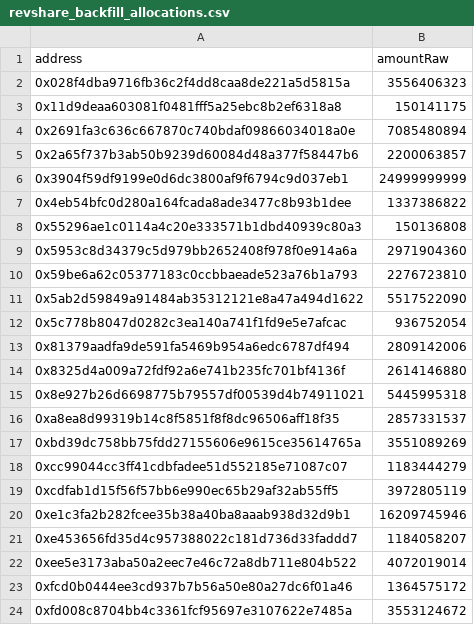
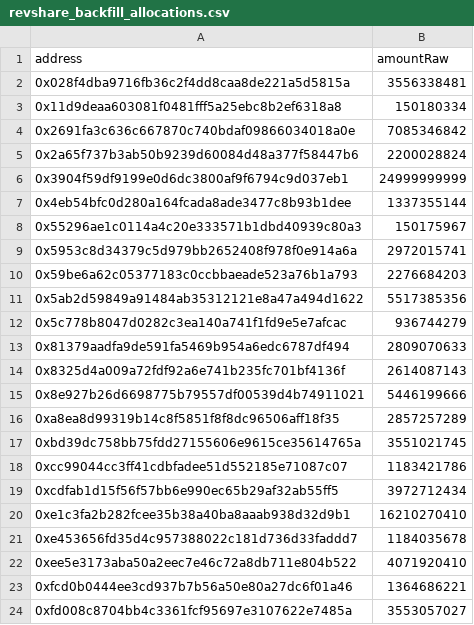
Before and after one commit to TakafulDAO/takasure.sc, a CSV file: scripts/rev-share-backfill/output/testnet/allocations/revshare_backfill_allocations.csv, drawn as a sheet.

Commit message:
chore: sript outputs

```diff
--- a/scripts/rev-share-backfill/output/testnet/allocations/revshare_backfill_allocations.csv
+++ b/scripts/rev-share-backfill/output/testnet/allocations/revshare_backfill_allocations.csv
@@ -1,24 +1,24 @@
 address,amountRaw
-0x028f4dba9716fb36c2f4dd8caa8de221a5d5815a,3556406323
-0x11d9deaa603081f0481fff5a25ebc8b2ef6318a8,150141175
-0x2691fa3c636c667870c740bdaf09866034018a0e,7085480894
-0x2a65f737b3ab50b9239d60084d48a377f58447b6,2200063857
+0x028f4dba9716fb36c2f4dd8caa8de221a5d5815a,3556338481
+0x11d9deaa603081f0481fff5a25ebc8b2ef6318a8,150180334
+0x2691fa3c636c667870c740bdaf09866034018a0e,7085346842
+0x2a65f737b3ab50b9239d60084d48a377f58447b6,2200028824
 0x3904f59df9199e0d6dc3800af9f6794c9d037eb1,24999999999
-0x4eb54bfc0d280a164fcada8ade3477c8b93b1dee,1337386822
-0x55296ae1c0114a4c20e333571b1dbd40939c80a3,150136808
-0x5953c8d34379c5d979bb2652408f978f0e914a6a,2971904360
-0x59be6a62c05377183c0ccbbaeade523a76b1a793,2276723810
-0x5ab2d59849a91484ab35312121e8a47a494d1622,5517522090
-0x5c778b8047d0282c3ea140a741f1fd9e5e7afcac,936752054
-0x81379aadfa9de591fa5469b954a6edc6787df494,2809142006
-0x8325d4a009a72fdf92a6e741b235fc701bf4136f,2614146880
-0x8e927b26d6698775b79557df00539d4b74911021,5445995318
-0xa8ea8d99319b14c8f5851f8f8dc96506aff18f35,2857331537
-0xbd39dc758bb75fdd27155606e9615ce35614765a,3551089269
-0xcc99044cc3ff41cdbfadee51d552185e71087c07,1183444279
-0xcdfab1d15f56f57bb6e990ec65b29af32ab55ff5,3972805119
-0xe1c3fa2b282fcee35b38a40ba8aaab938d32d9b1,16209745946
-0xe453656fd35d4c957388022c181d736d33faddd7,1184058207
-0xee5e3173aba50a2eec7e46c72a8db711e804b522,4072019014
-0xfcd0b0444ee3cd937b7b56a50e80a27dc6f01a46,1364575172
-0xfd008c8704bb4c3361fcf95697e3107622e7485a,3553124672
+0x4eb54bfc0d280a164fcada8ade3477c8b93b1dee,1337355144
+0x55296ae1c0114a4c20e333571b1dbd40939c80a3,150175967
+0x5953c8d34379c5d979bb2652408f978f0e914a6a,2972015741
+0x59be6a62c05377183c0ccbbaeade523a76b1a793,2276684203
+0x5ab2d59849a91484ab35312121e8a47a494d1622,5517385356
+0x5c778b8047d0282c3ea140a741f1fd9e5e7afcac,936744279
+0x81379aadfa9de591fa5469b954a6edc6787df494,2809070633
+0x8325d4a009a72fdf92a6e741b235fc701bf4136f,2614087143
+0x8e927b26d6698775b79557df00539d4b74911021,5446199666
+0xa8ea8d99319b14c8f5851f8f8dc96506aff18f35,2857257289
+0xbd39dc758bb75fdd27155606e9615ce35614765a,3551021745
+0xcc99044cc3ff41cdbfadee51d552185e71087c07,1183421786
+0xcdfab1d15f56f57bb6e990ec65b29af32ab55ff5,3972712434
+0xe1c3fa2b282fcee35b38a40ba8aaab938d32d9b1,16210270410
+0xe453656fd35d4c957388022c181d736d33faddd7,1184035678
+0xee5e3173aba50a2eec7e46c72a8db711e804b522,4071920410
+0xfcd0b0444ee3cd937b7b56a50e80a27dc6f01a46,1364686221
+0xfd008c8704bb4c3361fcf95697e3107622e7485a,3553057027
```
Also changed, not shown: 5 other files.
